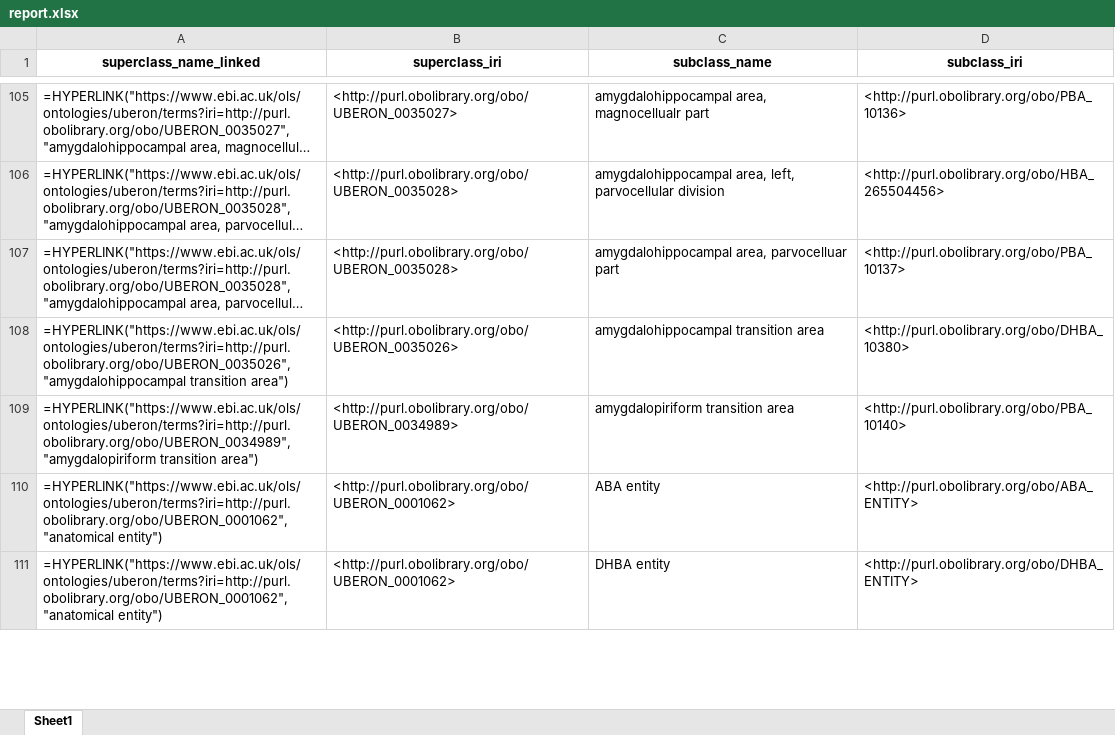
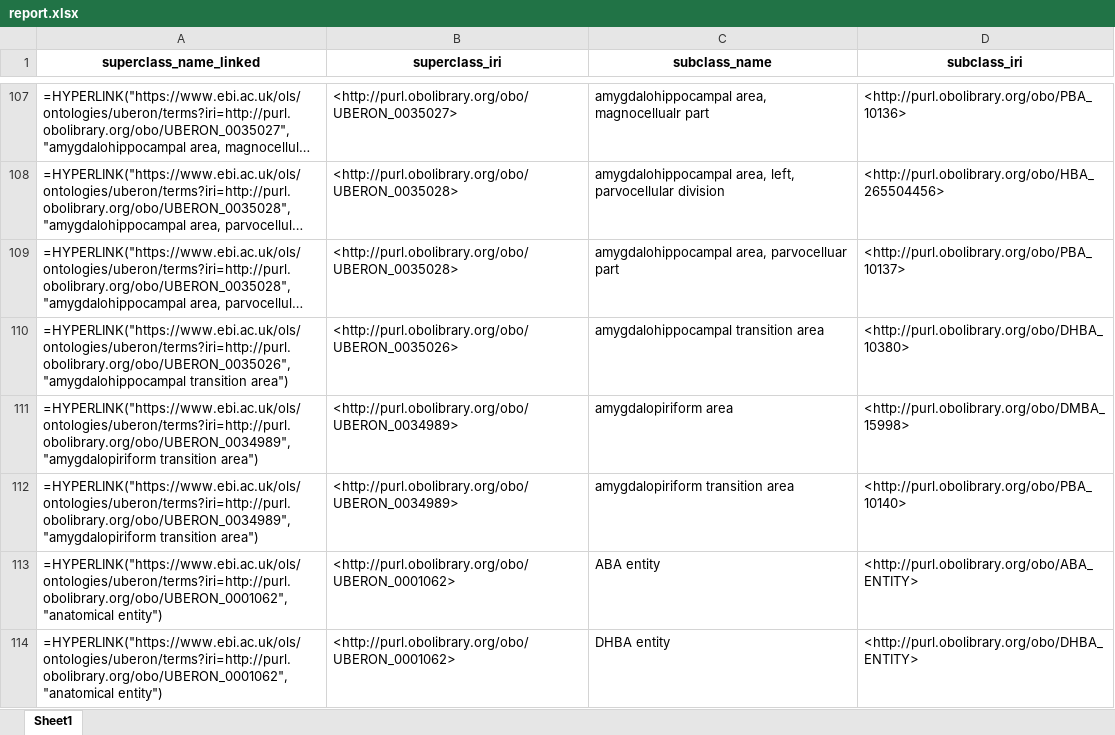
Before and after one commit to obophenotype/ABA_Uberon, an Excel workbook: src/ontology/report.xlsx, sheet Sheet1, drawn as a sheet; only a part is shown, gaps mark what is left out; long unchanged cells end in …; values as stored, in another font and other column widths than the file's, no borders; formulas without a stored value are shown as written; the diff covers the shown part only; the diff names each change by its address in the sheet, - before the commit and + after, or states it on an @@ line.

```diff
--- a/src/ontology/report.xlsx (sheet Sheet1)
+++ b/src/ontology/report.xlsx (sheet Sheet1)
+row 111: =HYPERLINK("https://www.ebi.ac.uk/ols/ontologies/uberon/terms?iri=http://purl.obolibrary.org/obo/UBERON_0034989","amygdalopiriform transition area") | <http://purl.obolibrary.org/obo/UBERON_0034989> | amygdalopiriform area | <http://purl.obolibrary.org/obo/DMBA_15998>
```
Also changed, not shown: 32 added rows, 34 removed rows and 16 edited cells elsewhere in this sheet, 18 other files.
